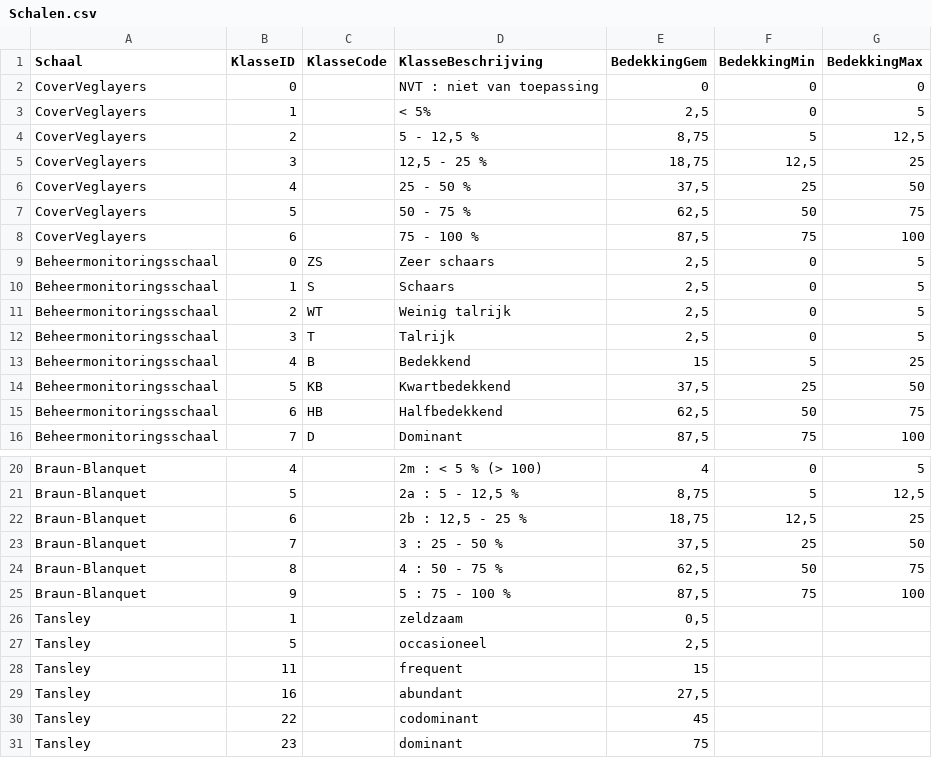
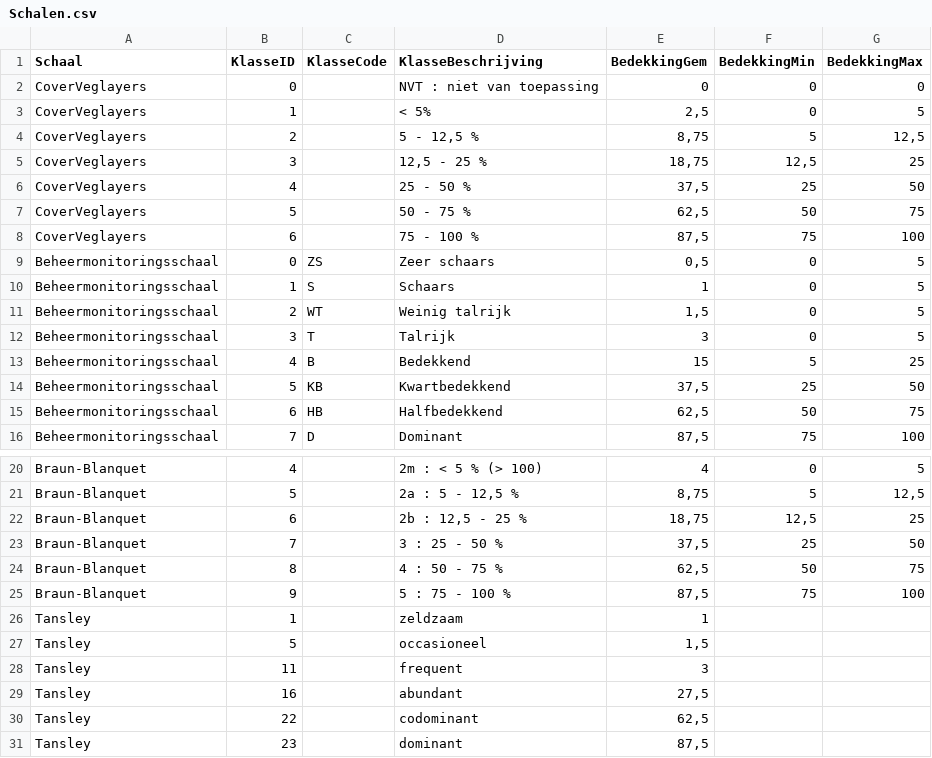
Before and after one commit to ToonHub/RapportageHabitats, a CSV file: LSVIData/Schalen.csv, drawn as a sheet; only a part is shown, gaps mark what is left out.

Commit message:
update schalen

```diff
--- a/LSVIData/Schalen.csv
+++ b/LSVIData/Schalen.csv
@@ -8,6 +8,6 @@ CoverVeglayers;5;;50 - 75 %;62,5;50;75
 CoverVeglayers;6;;75 - 100 %;87,5;75;100
-Beheermonitoringsschaal;0;ZS;Zeer schaars;2,5;0;5
-Beheermonitoringsschaal;1;S;Schaars;2,5;0;5
-Beheermonitoringsschaal;2;WT;Weinig talrijk;2,5;0;5
-Beheermonitoringsschaal;3;T;Talrijk;2,5;0;5
+Beheermonitoringsschaal;0;ZS;Zeer schaars;0,5;0;5
+Beheermonitoringsschaal;1;S;Schaars;1;0;5
+Beheermonitoringsschaal;2;WT;Weinig talrijk;1,5;0;5
+Beheermonitoringsschaal;3;T;Talrijk;3;0;5
 Beheermonitoringsschaal;4;B;Bedekkend;15;5;25
@@ -25,7 +25,7 @@ Braun-Blanquet;8;;4       : 50 - 75 %;62,5;50;75
 Braun-Blanquet;9;;5       : 75 - 100 %;87,5;75;100
-Tansley;1;;zeldzaam;0,5;;
-Tansley;5;;occasioneel;2,5;;
-Tansley;11;;frequent;15;;
+Tansley;1;;zeldzaam;1;;
+Tansley;5;;occasioneel;1,5;;
+Tansley;11;;frequent;3;;
 Tansley;16;;abundant;27,5;;
-Tansley;22;;codominant;45;;
-Tansley;23;;dominant;75;;
+Tansley;22;;codominant;62,5;;
+Tansley;23;;dominant;87,5;;
```
